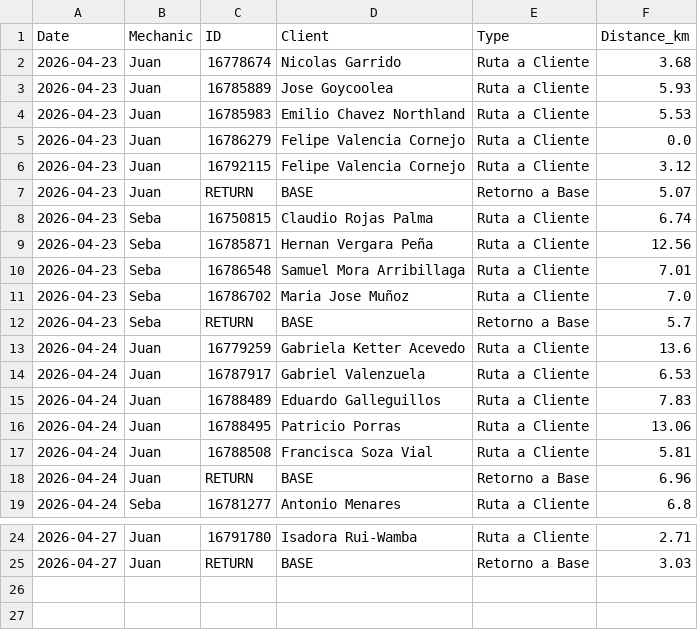
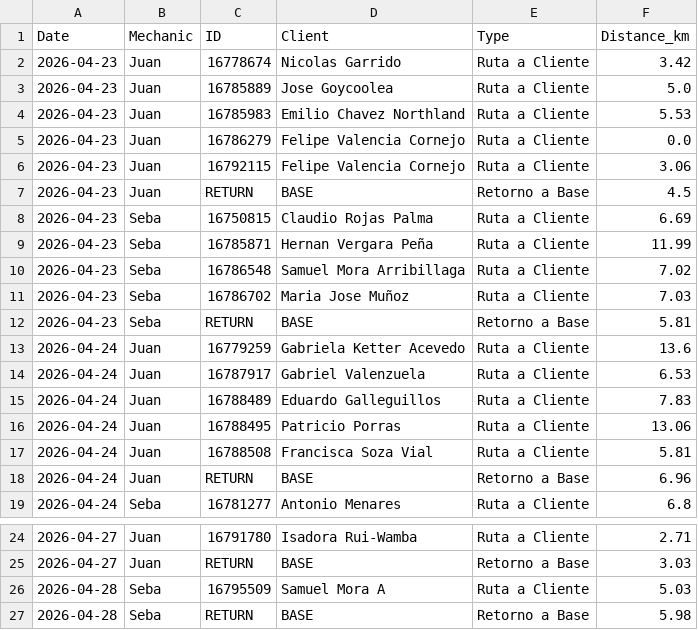
Before and after one commit to worldofvitox/mapa-diario, a CSV file: distances.csv, drawn as a sheet; only a part is shown, gaps mark what is left out.

```diff
--- a/distances.csv
+++ b/distances.csv
@@ -1,13 +1,13 @@
 Date,Mechanic,ID,Client,Type,Distance_km
-2026-04-23,Juan,16778674,Nicolas Garrido,Ruta a Cliente,3.68
-2026-04-23,Juan,16785889,Jose Goycoolea,Ruta a Cliente,5.93
+2026-04-23,Juan,16778674,Nicolas Garrido,Ruta a Cliente,3.42
+2026-04-23,Juan,16785889,Jose Goycoolea,Ruta a Cliente,5.0
 2026-04-23,Juan,16785983,Emilio Chavez Northland,Ruta a Cliente,5.53
 2026-04-23,Juan,16786279,Felipe Valencia Cornejo,Ruta a Cliente,0.0
-2026-04-23,Juan,16792115,Felipe Valencia Cornejo,Ruta a Cliente,3.12
-2026-04-23,Juan,RETURN,BASE,Retorno a Base,5.07
-2026-04-23,Seba,16750815,Claudio Rojas Palma,Ruta a Cliente,6.74
-2026-04-23,Seba,16785871,Hernan Vergara Peña,Ruta a Cliente,12.56
-2026-04-23,Seba,16786548,Samuel Mora Arribillaga,Ruta a Cliente,7.01
-2026-04-23,Seba,16786702,Maria Jose Muñoz,Ruta a Cliente,7.0
-2026-04-23,Seba,RETURN,BASE,Retorno a Base,5.7
+2026-04-23,Juan,16792115,Felipe Valencia Cornejo,Ruta a Cliente,3.06
+2026-04-23,Juan,RETURN,BASE,Retorno a Base,4.5
+2026-04-23,Seba,16750815,Claudio Rojas Palma,Ruta a Cliente,6.69
+2026-04-23,Seba,16785871,Hernan Vergara Peña,Ruta a Cliente,11.99
+2026-04-23,Seba,16786548,Samuel Mora Arribillaga,Ruta a Cliente,7.02
+2026-04-23,Seba,16786702,Maria Jose Muñoz,Ruta a Cliente,7.03
+2026-04-23,Seba,RETURN,BASE,Retorno a Base,5.81
 2026-04-24,Juan,16779259,Gabriela Ketter Acevedo,Ruta a Cliente,13.6
@@ -25 +25,3 @@ Date,Mechanic,ID,Client,Type,Distance_km
 2026-04-27,Juan,RETURN,BASE,Retorno a Base,3.03
+2026-04-28,Seba,16795509,Samuel Mora A,Ruta a Cliente,5.03
+2026-04-28,Seba,RETURN,BASE,Retorno a Base,5.98
```
Also changed, not shown: 8 other files.
